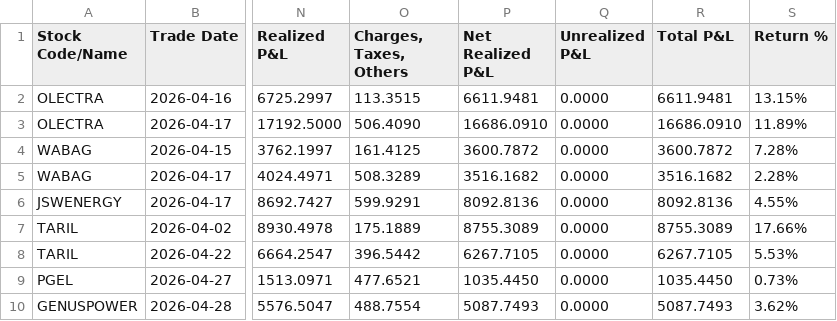
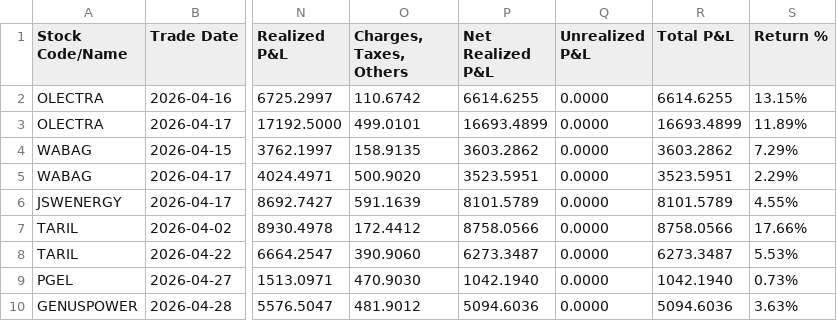
Before and after one commit to himanshu-1608/personal-portfolio, a CSV file: reports/stock_pnl_summary.csv, drawn as a sheet; only a part is shown, gaps mark what is left out; the diff covers the shown part only; the diff names each change by its address in the sheet, - before the commit and + after, or states it on an @@ line.

```diff
--- a/reports/stock_pnl_summary.csv
+++ b/reports/stock_pnl_summary.csv
-O2 (Charges, Taxes, Others): 113.3515
+O2 (Charges, Taxes, Others): 110.6742
-P2 (Net Realized P&L): 6611.9481
+P2 (Net Realized P&L): 6614.6255
-R2 (Total P&L): 6611.9481
+R2 (Total P&L): 6614.6255
-O3 (Charges, Taxes, Others): 506.4090
+O3 (Charges, Taxes, Others): 499.0101
-P3 (Net Realized P&L): 16686.0910
+P3 (Net Realized P&L): 16693.4899
-R3 (Total P&L): 16686.0910
+R3 (Total P&L): 16693.4899
-O4 (Charges, Taxes, Others): 161.4125
+O4 (Charges, Taxes, Others): 158.9135
-P4 (Net Realized P&L): 3600.7872
+P4 (Net Realized P&L): 3603.2862
-R4 (Total P&L): 3600.7872
+R4 (Total P&L): 3603.2862
-S4 (Return %): 7.28%
+S4 (Return %): 7.29%
-O5 (Charges, Taxes, Others): 508.3289
+O5 (Charges, Taxes, Others): 500.9020
-P5 (Net Realized P&L): 3516.1682
+P5 (Net Realized P&L): 3523.5951
-R5 (Total P&L): 3516.1682
+R5 (Total P&L): 3523.5951
-S5 (Return %): 2.28%
+S5 (Return %): 2.29%
-O6 (Charges, Taxes, Others): 599.9291
+O6 (Charges, Taxes, Others): 591.1639
-P6 (Net Realized P&L): 8092.8136
+P6 (Net Realized P&L): 8101.5789
-R6 (Total P&L): 8092.8136
+R6 (Total P&L): 8101.5789
-O7 (Charges, Taxes, Others): 175.1889
+O7 (Charges, Taxes, Others): 172.4412
-P7 (Net Realized P&L): 8755.3089
+P7 (Net Realized P&L): 8758.0566
-R7 (Total P&L): 8755.3089
+R7 (Total P&L): 8758.0566
-O8 (Charges, Taxes, Others): 396.5442
+O8 (Charges, Taxes, Others): 390.9060
-P8 (Net Realized P&L): 6267.7105
+P8 (Net Realized P&L): 6273.3487
-R8 (Total P&L): 6267.7105
+R8 (Total P&L): 6273.3487
-O9 (Charges, Taxes, Others): 477.6521
+O9 (Charges, Taxes, Others): 470.9030
-P9 (Net Realized P&L): 1035.4450
+P9 (Net Realized P&L): 1042.1940
-R9 (Total P&L): 1035.4450
+R9 (Total P&L): 1042.1940
-O10 (Charges, Taxes, Others): 488.7554
+O10 (Charges, Taxes, Others): 481.9012
-P10 (Net Realized P&L): 5087.7493
+P10 (Net Realized P&L): 5094.6036
-R10 (Total P&L): 5087.7493
+R10 (Total P&L): 5094.6036
-S10 (Return %): 3.62%
+S10 (Return %): 3.63%
```
Also changed, not shown: 1 added row and 126 edited cells elsewhere in this file, reports/mtf_pnl_summary.csv, reports/portfolio_timeline.csv, 3 other files.
